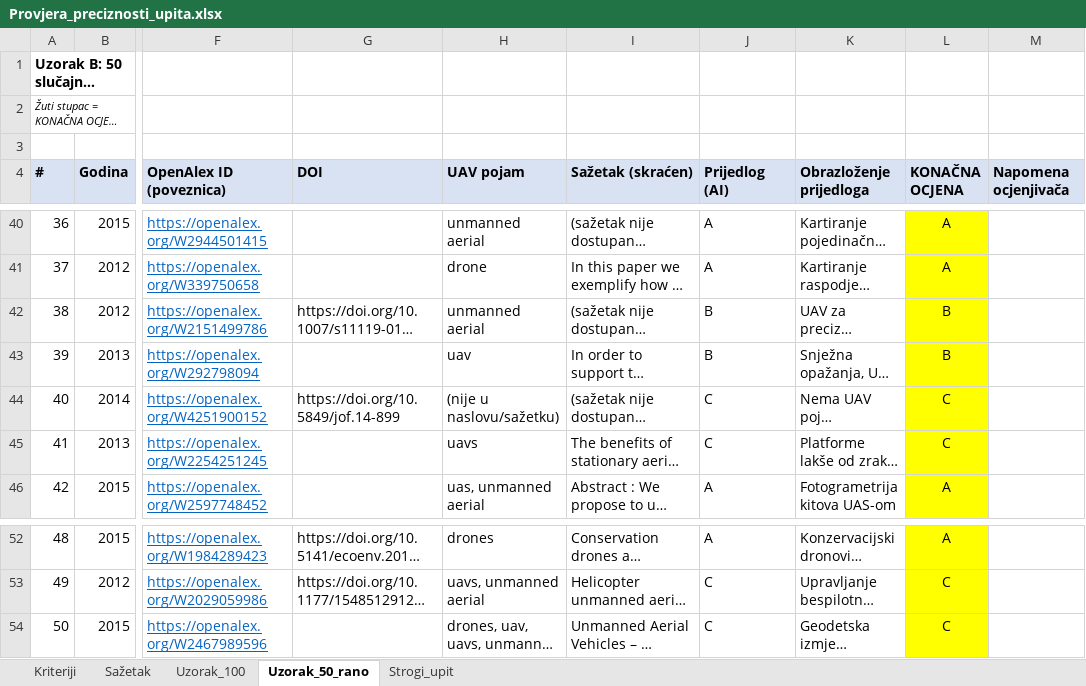
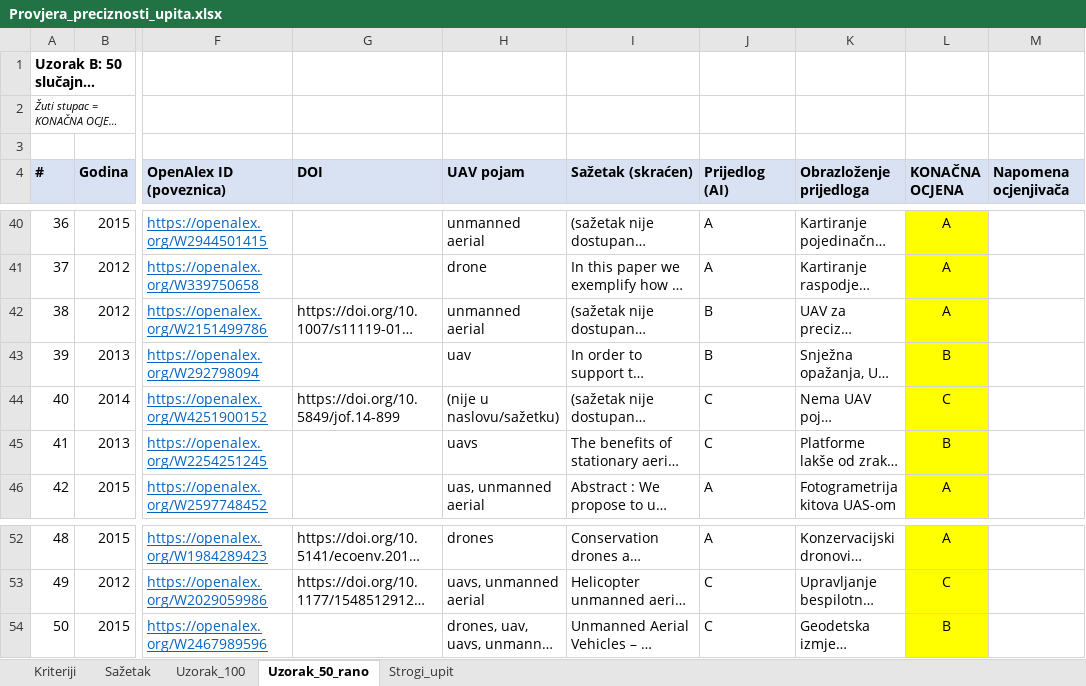
Before and after one commit to vedranu/drone-ecology-forecast, an Excel workbook: validation/Provjera_preciznosti_upita.xlsx, sheet Uzorak_50_rano, drawn as a sheet; only a part is shown, gaps mark what is left out; long unchanged cells end in …; values as stored, in another font and other column widths than the file's, no borders; charts and pictures not drawn; the diff covers the shown part only; the diff names each change by its address in the sheet, - before the commit and + after, or states it on an @@ line.

```diff
--- a/validation/Provjera_preciznosti_upita.xlsx (sheet Uzorak_50_rano)
+++ b/validation/Provjera_preciznosti_upita.xlsx (sheet Uzorak_50_rano)
-L42 (KONAČNA OCJENA): B
+L42 (KONAČNA OCJENA): A
-L45 (KONAČNA OCJENA): C
+L45 (KONAČNA OCJENA): B
-L54 (KONAČNA OCJENA): C
+L54 (KONAČNA OCJENA): B
```
Also changed, not shown: 8 edited cells and cell formats elsewhere in this sheet, sheet Sažetak, sheet Uzorak_100, sheet Kriteriji, charts or pictures, 2 other files.
